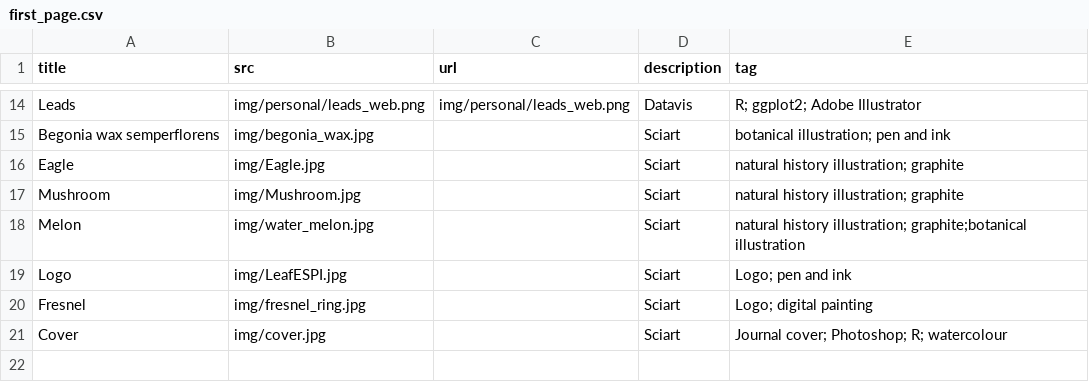
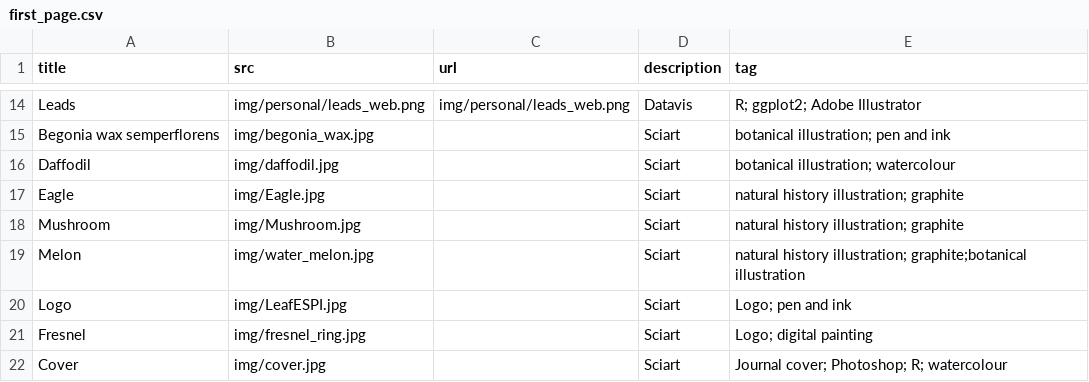
Before and after one commit to ritagior/ritagiordano, a CSV file: data/first_page.csv, drawn as a sheet; only a part is shown, gaps mark what is left out; the diff names each change by its address in the sheet, - before the commit and + after, or states it on an @@ line.

Commit message:
daffodil

```diff
--- a/data/first_page.csv
+++ b/data/first_page.csv
+row 16: Daffodil | img/daffodil.jpg |  | Sciart | botanical illustration; watercolour
```
Also changed, not shown: docs/data/first_page.csv, 4 other files.
